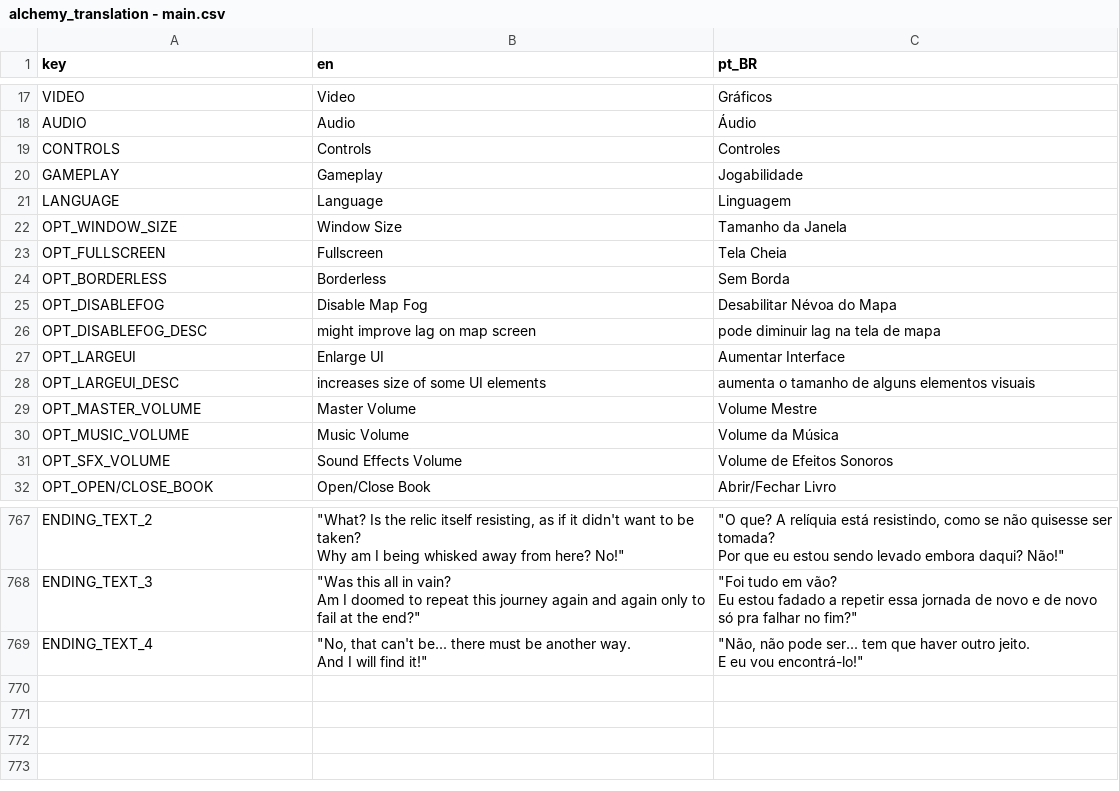
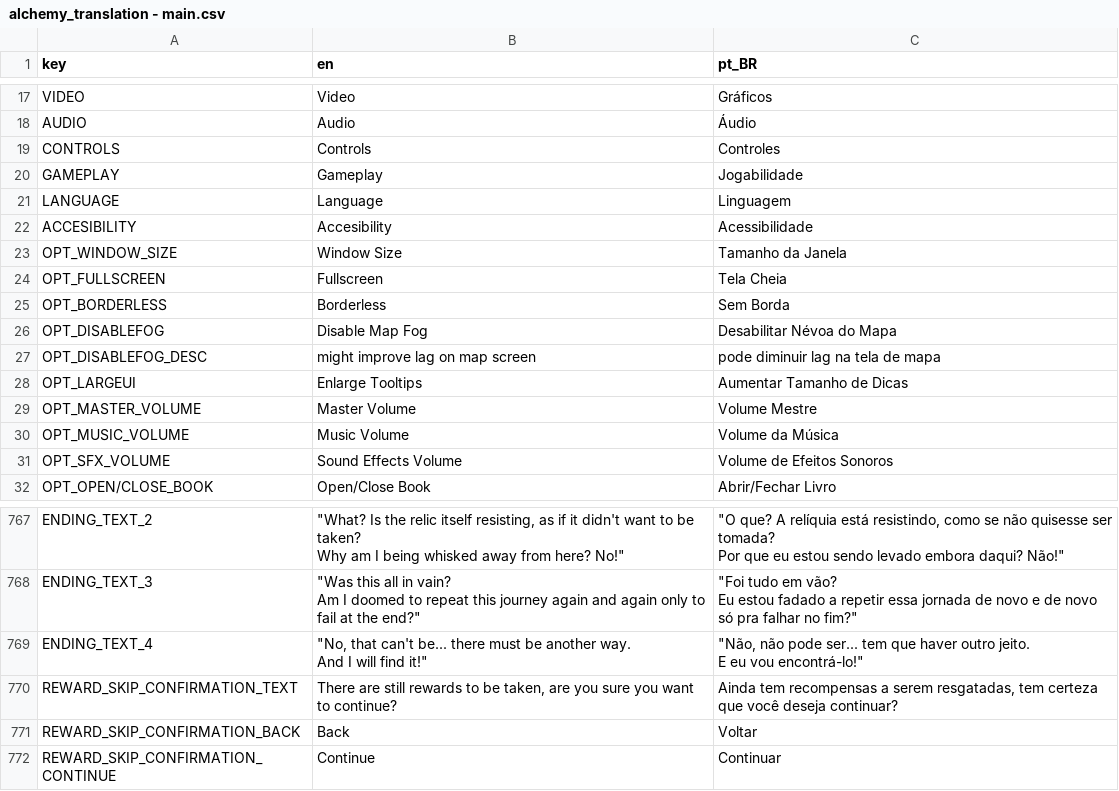
Before and after one commit to Space-Paca/alchemy-game, a CSV file: project/assets/translation/alchemy_translation - main.csv, drawn as a sheet; only a part is shown, gaps mark what is left out.

Commit message:
Added new tab for settings: accesibility

```diff
--- a/project/assets/translation/alchemy_translation - main.csv
+++ b/project/assets/translation/alchemy_translation - main.csv
@@ -21,2 +21,3 @@ GAMEPLAY,Gameplay,Jogabilidade
 LANGUAGE,Language,Linguagem
+ACCESIBILITY,Accesibility,Acessibilidade
 OPT_WINDOW_SIZE,Window Size,Tamanho da Janela
@@ -26,4 +27,3 @@ OPT_DISABLEFOG,Disable Map Fog,Desabilitar Névoa do Mapa
 OPT_DISABLEFOG_DESC,might improve lag on map screen,pode diminuir lag na tela de mapa
-OPT_LARGEUI,Enlarge UI,Aumentar Interface
-OPT_LARGEUI_DESC,increases size of some UI elements,aumenta o tamanho de alguns elementos visuais
+OPT_LARGEUI,Enlarge Tooltips,Aumentar Tamanho de Dicas
 OPT_MASTER_VOLUME,Master Volume,Volume Mestre
@@ -1385 +1385,4 @@ And I will find it!""","""Não, não pode ser... tem que haver outro jeito.
 E eu vou encontrá-lo!"""
+REWARD_SKIP_CONFIRMATION_TEXT,"There are still rewards to be taken, are you sure you want to continue?","Ainda tem recompensas a serem resgatadas, tem certeza que você deseja continuar?"
+REWARD_SKIP_CONFIRMATION_BACK,Back,Voltar
+REWARD_SKIP_CONFIRMATION_CONTINUE,Continue,Continuar
```
Also changed, not shown: 4 other files.
